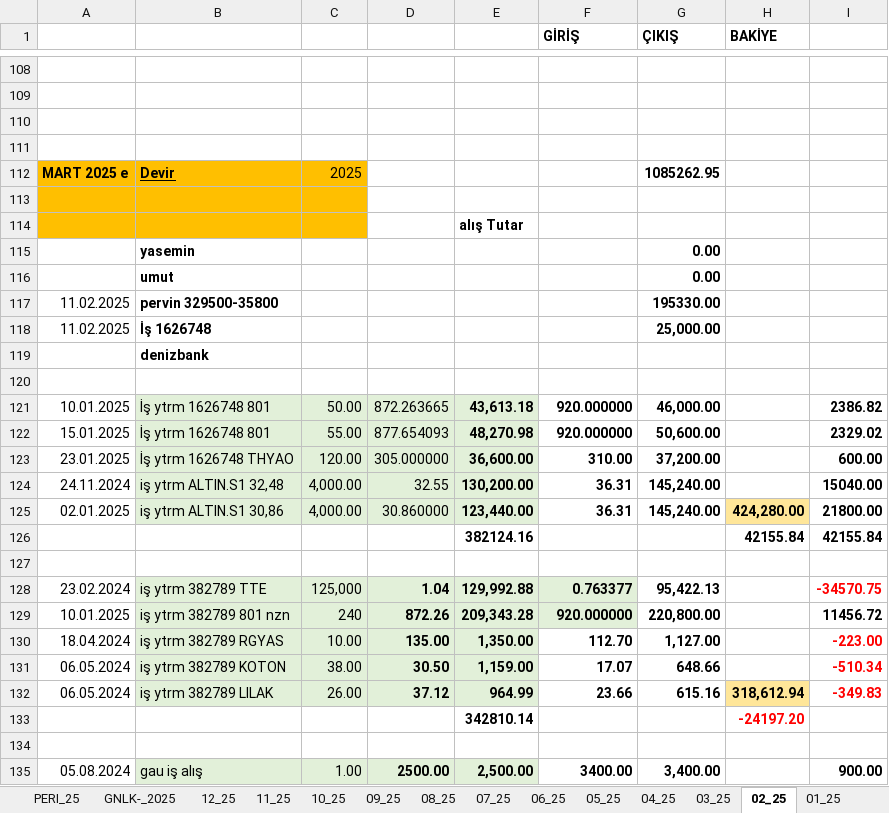
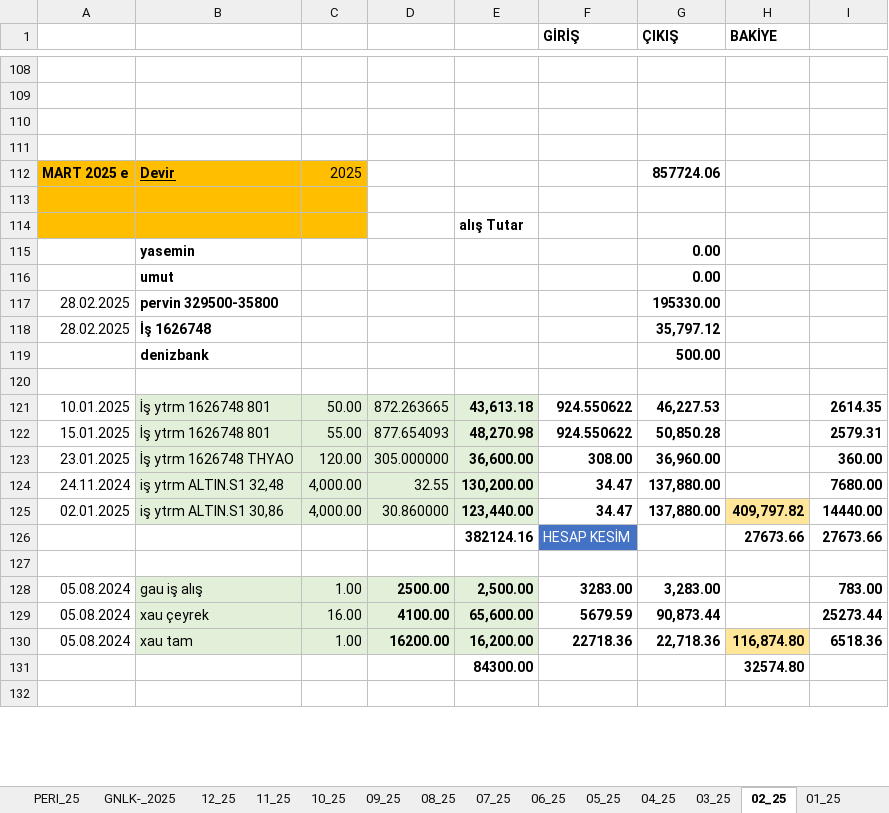
Before and after one commit to roboturx/tdy, an Excel workbook: 04-25-Gnlkson.xlsx, sheet 02_25, drawn as a sheet; only a part is shown, gaps mark what is left out; values as stored, in another font and other column widths than the file's, no borders; conditional formats not drawn; removed rows and columns are numbered as before the commit, all else as after; the diff covers the shown part only; the diff names each change by its address in the sheet, - before the commit and + after, or states it on an @@ line.

```diff
--- a/04-25-Gnlkson.xlsx (sheet 02_25)
+++ b/04-25-Gnlkson.xlsx (sheet 02_25)
-G112 (ÇIKIŞ): 1085262.95
+G112 (ÇIKIŞ): 857724.06
-A117: 11.02.2025
+A117: 28.02.2025
-row 118: 11.02.2025 | İş 1626748 |  |  |  |  | 25,000.00
-row 119:  | denizbank
+row 118: 28.02.2025 | İş 1626748 |  |  |  |  | 35,797.12
+row 119:  | denizbank |  |  |  |  | 500.00
-F121:F122 (GİRİŞ): 920.000000
+F121:F122 (GİRİŞ): 924.550622
-G121 (ÇIKIŞ): 46,000.00
+G121 (ÇIKIŞ): 46,227.53
-I121: 2386.82
+I121: 2614.35
-G122 (ÇIKIŞ): 50,600.00
+G122 (ÇIKIŞ): 50,850.28
-I122: 2329.02
+I122: 2579.31
-F123 (GİRİŞ): 310.00
+F123 (GİRİŞ): 308.00
-G123 (ÇIKIŞ): 37,200.00
+G123 (ÇIKIŞ): 36,960.00
-I123: 600.00
+I123: 360.00
-F124:F125 (GİRİŞ): 36.31
+F124:F125 (GİRİŞ): 34.47
-G124:G125 (ÇIKIŞ): 145,240.00
+G124:G125 (ÇIKIŞ): 137,880.00
-I124: 15040.00
+I124: 7680.00
-H125 (BAKİYE): 424,280.00
+H125 (BAKİYE): 409,797.82
-I125: 21800.00
+I125: 14440.00
-row 126:  |  |  |  | 382124.16 |  |  | 42155.84 | 42155.84
+row 126:  |  |  |  | 382124.16 | HESAP KESİM |  | 27673.66 | 27673.66
-row 128: 23.02.2024 | iş ytrm 382789 TTE | 125,000 | 1.04 | 129,992.88 | 0.763377 | 95,422.13 |  | -34570.75
-row 129: 10.01.2025 | iş ytrm 382789 801 nzn | 240 | 872.26 | 209,343.28 | 920.000000 | 220,800.00 |  | 11456.72
-row 130: 18.04.2024 | iş ytrm 382789 RGYAS | 10.00 | 135.00 | 1,350.00 | 112.70 | 1,127.00 |  | -223.00
-row 131: 06.05.2024 | iş ytrm 382789 KOTON | 38.00 | 30.50 | 1,159.00 | 17.07 | 648.66 |  | -510.34
-row 132: 06.05.2024 | iş ytrm 382789 LILAK | 26.00 | 37.12 | 964.99 | 23.66 | 615.16 | 318,612.94 | -349.83
-row 133:  |  |  |  | 342810.14 |  |  | -24197.20
+row 128: 05.08.2024 | gau iş alış | 1.00 | 2500.00 | 2,500.00 | 3283.00 | 3,283.00 |  | 783.00
+row 129: 05.08.2024 | xau çeyrek | 16.00 | 4100.00 | 65,600.00 | 5679.59 | 90,873.44 |  | 25273.44
+row 130: 05.08.2024 | xau tam | 1.00 | 16200.00 | 16,200.00 | 22718.36 | 22,718.36 | 116,874.80 | 6518.36
+row 131:  |  |  |  | 84300.00 |  |  | 32574.80
-row 135: 05.08.2024 | gau iş alış | 1.00 | 2500.00 | 2,500.00 | 3400.00 | 3,400.00 |  | 900.00
```
Also changed, not shown: 8 added rows, 5 removed rows, 33 edited cells and cell formats elsewhere in this sheet, sheet 03_25, sheet 04_25, sheet 01_25, sheet GNLK-_2025, formulas that keep their value, 2 other files.
